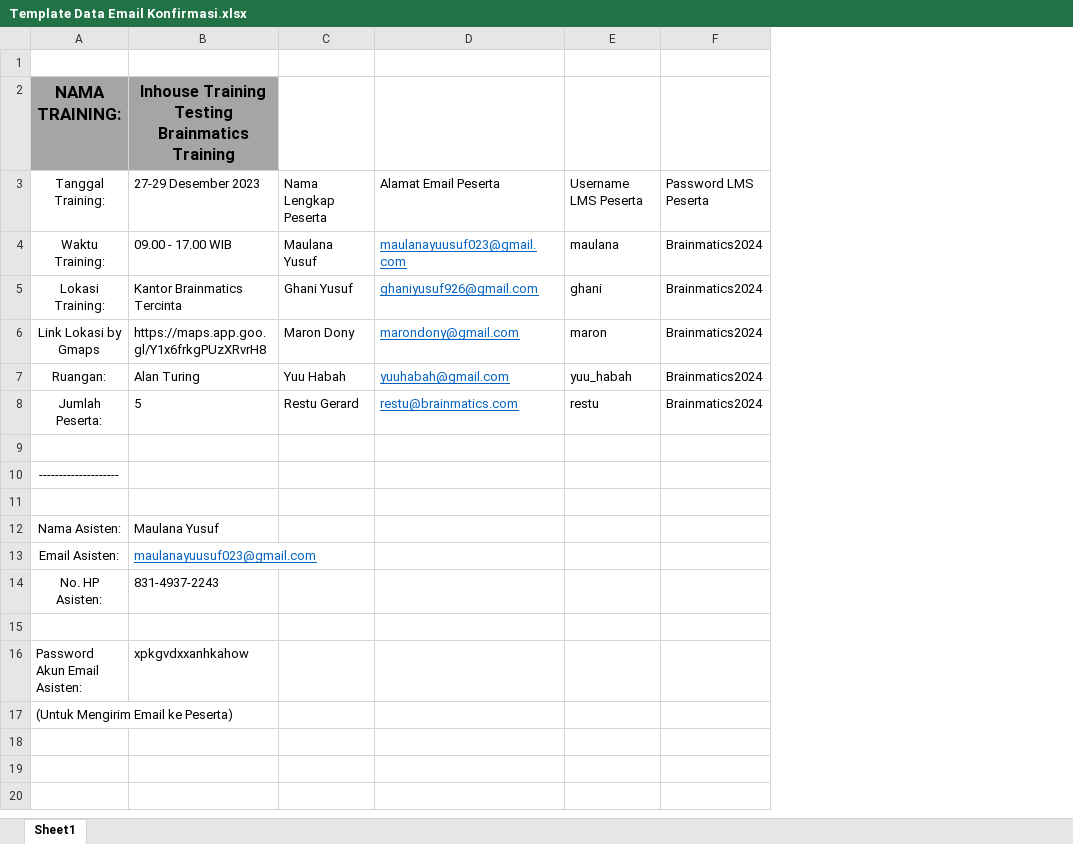
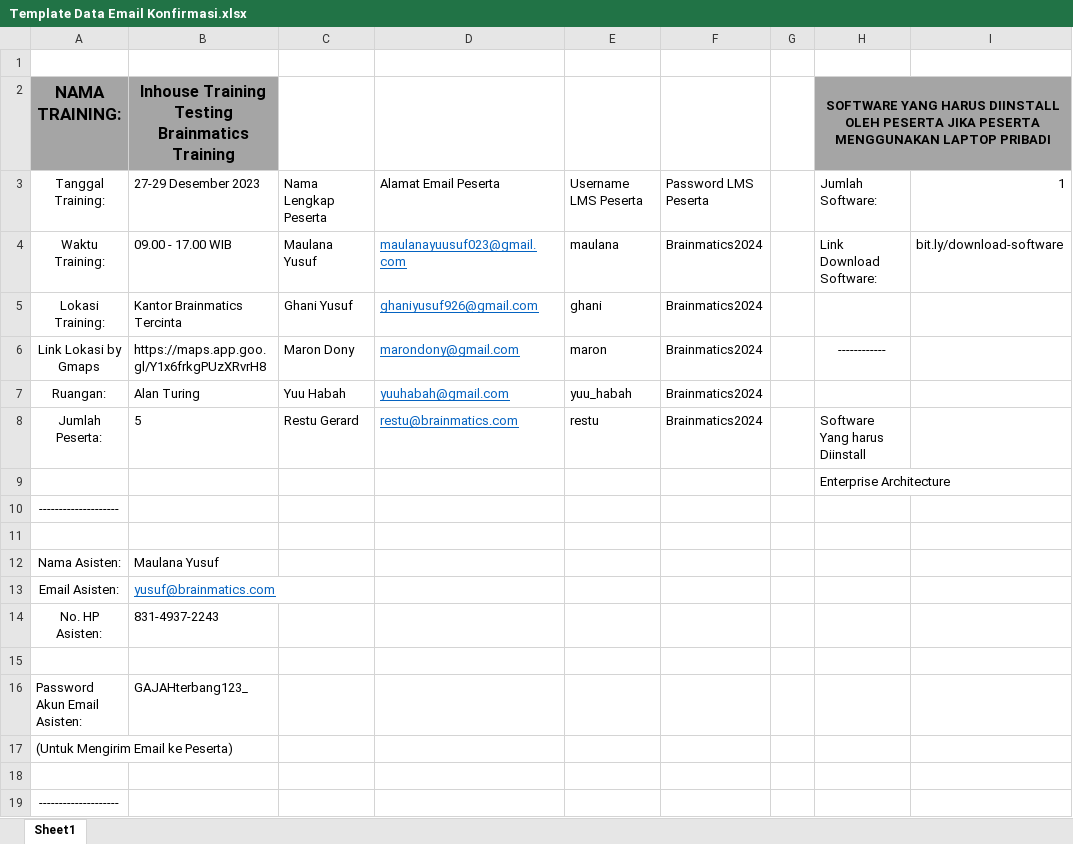
Before and after one commit to xyuuzz/bot-brainmatics, an Excel workbook: Template Data Email Konfirmasi.xlsx, sheet Sheet1, drawn as a sheet; values as stored, in another font and other column widths than the file's, no borders; the diff names each change by its address in the sheet, - before the commit and + after, or states it on an @@ line.

Commit message:
menambahkan informasi terkait software yang harus diinstall ke laptop peserta pribadi

```diff
--- a/Template Data Email Konfirmasi.xlsx (sheet Sheet1)
+++ b/Template Data Email Konfirmasi.xlsx (sheet Sheet1)
+column G, empty
+column H, rows 2-9: SOFTWARE YANG HARUS DIINSTALL OLEH PESERTA JIKA PESERTA MENGGUNAKAN LAPTOP PRIBADI | Jumlah Software: | Link Download Software: |  | ------------ |  | Software Yang harus Diinstall | Enterprise Architecture
+column I, rows 3-4: 1 | bit.ly/download-software
-B13: maulanayuusuf023@gmail.com
+B13: yusuf@brainmatics.com
-B16: xpkgvdxxanhkahow
+B16: GAJAHterbang123_
+row 18: (empty)
+row 19: --------------------
```
Also changed, not shown: 3 other files.
